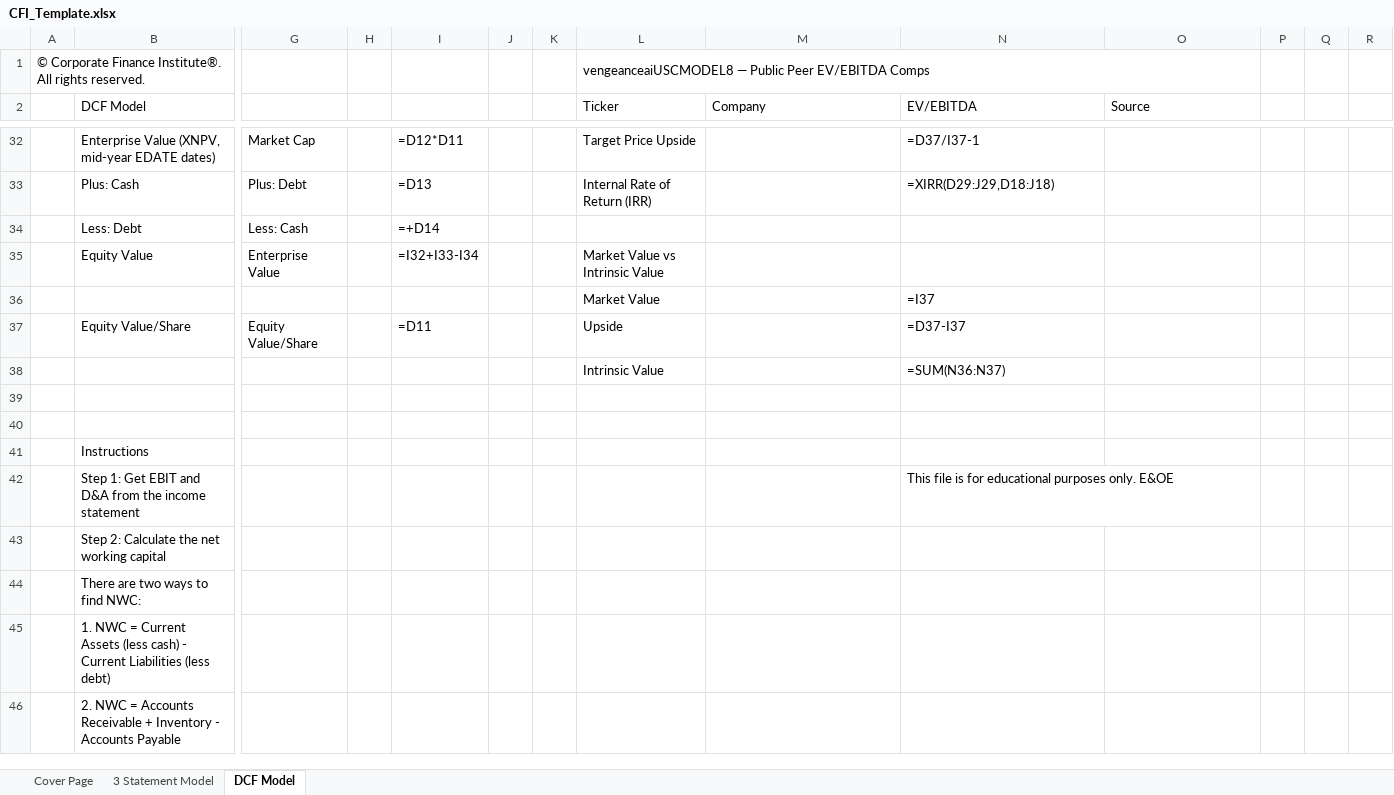
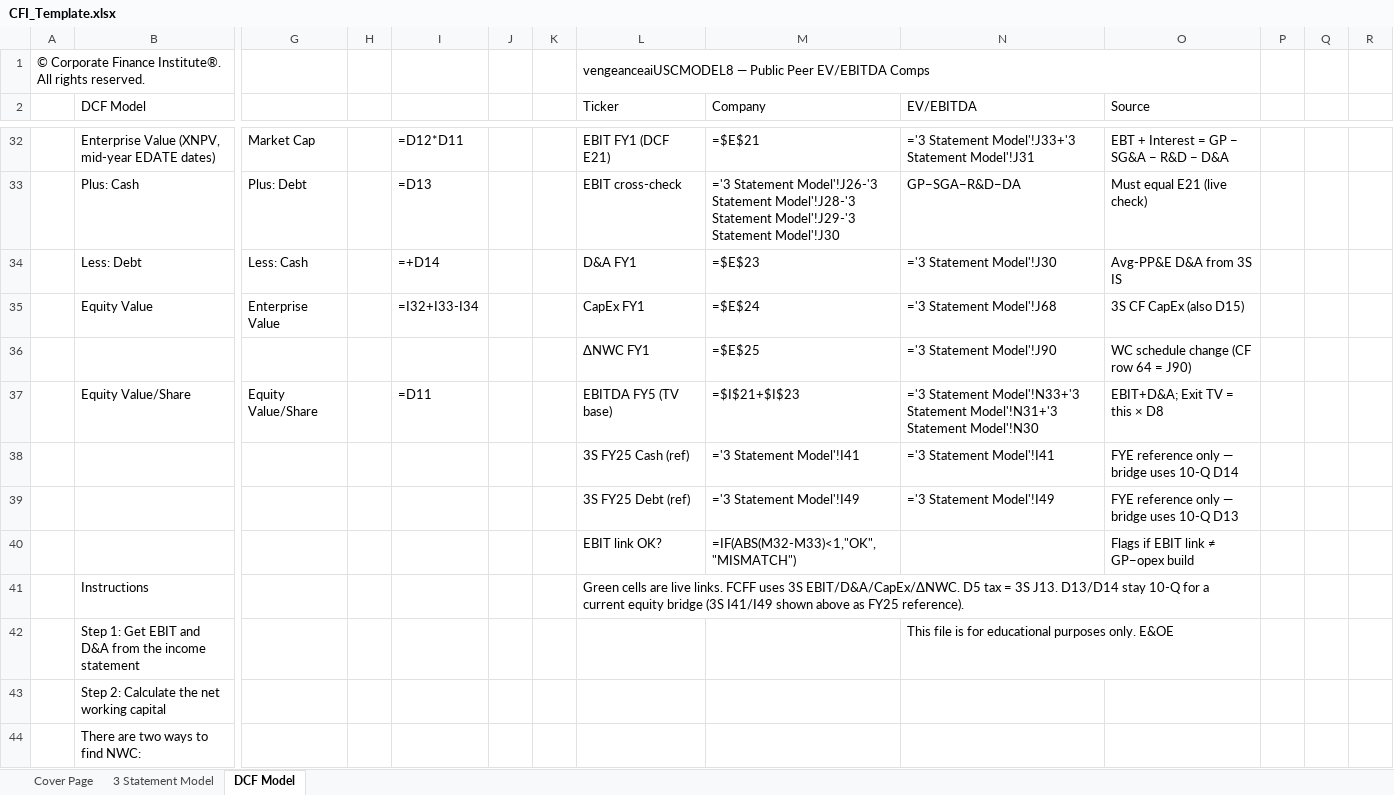
Before and after one commit to vengeanceaiUSC/Rainmaker, an Excel workbook: FICO/templates/CFI_Template.xlsx, sheet DCF Model, drawn as a sheet; only a part is shown, gaps mark what is left out; the shorter side is filled out with more unchanged rows; values as stored, in another font and other column widths than the file's, no cell formats; formulas without a stored value are shown as written; removed rows and columns are numbered as before the commit, all else as after; rows hold the shown columns only; the diff covers the shown part only; the diff names each change by its address in the sheet, - before the commit and + after, or states it on an @@ line.

```diff
--- a/FICO/templates/CFI_Template.xlsx (sheet DCF Model)
+++ b/FICO/templates/CFI_Template.xlsx (sheet DCF Model)
-L32 (Ticker): Target Price Upside
+L32 (Ticker): EBIT FY1 (DCF E21)
-M32 (Company): (empty)
+M32 (Company): =$E$21
-N32 (EV/EBITDA): =D37/I37-1
+N32 (EV/EBITDA): ='3 Statement Model'!J33+'3 Statement Model'!J31
-O32 (Source): (empty)
+O32 (Source): EBT + Interest = GP − SG&A − R&D − D&A
-L33 (Ticker): Internal Rate of Return (IRR)
+L33 (Ticker): EBIT cross-check
-M33 (Company): (empty)
+M33 (Company): ='3 Statement Model'!J26-'3 Statement Model'!J28-'3 Statement Model'!J29-'3 Statement Model'!J30
-N33 (EV/EBITDA): =XIRR(D29:J29,D18:J18)
+N33 (EV/EBITDA): GP−SGA−R&D−DA
-O33 (Source): (empty)
+O33 (Source): Must equal E21 (live check)
-L34 (Ticker): (empty)
+L34 (Ticker): D&A FY1
-M34 (Company): (empty)
+M34 (Company): =$E$23
-N34 (EV/EBITDA): (empty)
+N34 (EV/EBITDA): ='3 Statement Model'!J30
-O34 (Source): (empty)
+O34 (Source): Avg-PP&E D&A from 3S IS
-L35 (Ticker): Market Value vs Intrinsic Value
+L35 (Ticker): CapEx FY1
-M35 (Company): (empty)
+M35 (Company): =$E$24
-N35 (EV/EBITDA): (empty)
+N35 (EV/EBITDA): ='3 Statement Model'!J68
-O35 (Source): (empty)
+O35 (Source): 3S CF CapEx (also D15)
-row 36:  |  |  |  |  |  |  | Market Value |  | =I37
+row 36:  |  |  |  |  |  |  | ΔNWC FY1 | =$E$25 | ='3 Statement Model'!J90 | WC schedule change (CF row 64 = J90)
-L37 (Ticker): Upside
+L37 (Ticker): EBITDA FY5 (TV base)
-M37 (Company): (empty)
+M37 (Company): =$I$21+$I$23
-N37 (EV/EBITDA): =D37-I37
+N37 (EV/EBITDA): ='3 Statement Model'!N33+'3 Statement Model'!N31+'3 Statement Model'!N30
-O37 (Source): (empty)
+O37 (Source): EBIT+D&A; Exit TV = this × D8
-row 38:  |  |  |  |  |  |  | Intrinsic Value |  | =SUM(N36:N37)
-row 38: (empty)
+row 38:  |  |  |  |  |  |  | 3S FY25 Cash (ref) | ='3 Statement Model'!I41 | ='3 Statement Model'!I41 | FYE reference only — bridge uses 10-Q D14
-row 39: (empty)
+row 39:  |  |  |  |  |  |  | 3S FY25 Debt (ref) | ='3 Statement Model'!I49 | ='3 Statement Model'!I49 | FYE reference only — bridge uses 10-Q D13
-row 41:  | Instructions
+row 40:  |  |  |  |  |  |  | EBIT link OK? | =IF(ABS(M32-M33)<1,"OK","MISMATCH") |  | Flags if EBIT link ≠ GP−opex build
+row 41:  | Instructions |  |  |  |  |  | Green cells are live links. FCFF uses 3S EBIT/D&A/CapEx/ΔNWC. D5 tax = 3S J13. D13/D14 stay 10-Q for a current equity bridge (3S I41/I49 shown above as FY25 reference).
```
Also changed, not shown: 4 added rows, 4 removed rows, 35 edited cells and merged cells elsewhere in this sheet, cell formats, FICO/output/FICO_Completed_Model.xlsx, 7 other files.
